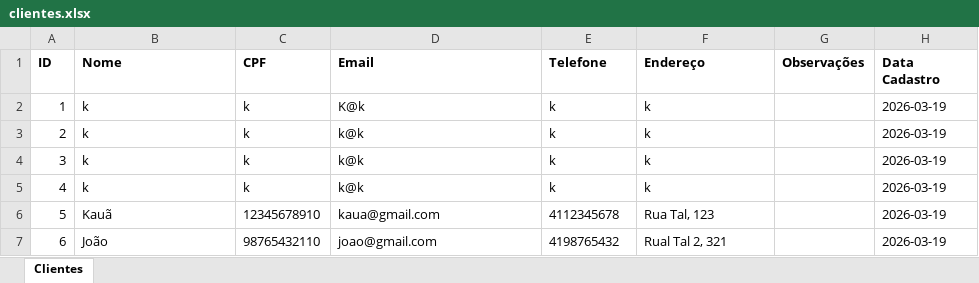
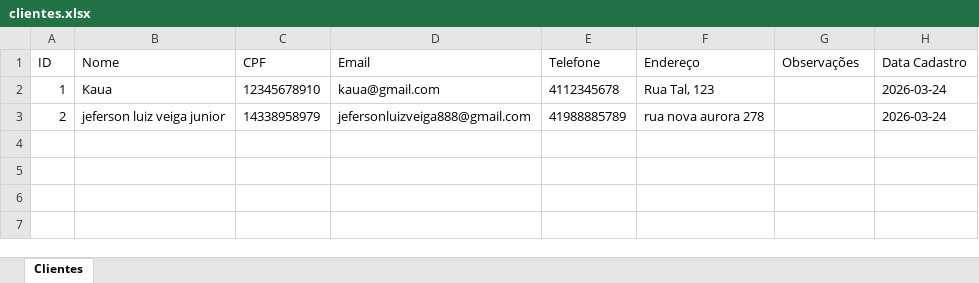
Before and after one commit to kauasanches/Hotel-RS, an Excel workbook: db/clientes.xlsx, sheet Clientes, drawn as a sheet; values as stored, in another font and other column widths than the file's, no borders; the diff names each change by its address in the sheet, - before the commit and + after, or states it on an @@ line.

```diff
--- a/db/clientes.xlsx (sheet Clientes)
+++ b/db/clientes.xlsx (sheet Clientes)
-A1:H1 bold: on
+A1:H1 bold: off
-B2 (Nome): k
+B2 (Nome): Kaua
-C2 (CPF): k
+C2 (CPF): 12345678910
-D2 (Email): K@k
+D2 (Email): kaua@gmail.com
-E2 (Telefone): k
+E2 (Telefone): 4112345678
-F2 (Endereço): k
+F2 (Endereço): Rua Tal, 123
-H2:H3 (Data Cadastro): 2026-03-19
+H2:H3 (Data Cadastro): 2026-03-24
-B3 (Nome): k
+B3 (Nome): jeferson luiz veiga junior
-C3 (CPF): k
+C3 (CPF): 14338958979
-D3 (Email): k@k
+D3 (Email): jefersonluizveiga888@gmail.com
-E3 (Telefone): k
+E3 (Telefone): 41988885789
-F3 (Endereço): k
+F3 (Endereço): rua nova aurora 278
-row 4: 3 | k | k | k@k | k | k |  | 2026-03-19
-row 5: 4 | k | k | k@k | k | k |  | 2026-03-19
-row 6: 5 | Kauã | 12345678910 | kaua@gmail.com | 4112345678 | Rua Tal, 123 |  | 2026-03-19
-row 7: 6 | João | 98765432110 | joao@gmail.com | 4198765432 | Rual Tal 2, 321 |  | 2026-03-19
```
Also changed, not shown: 6 other files.
